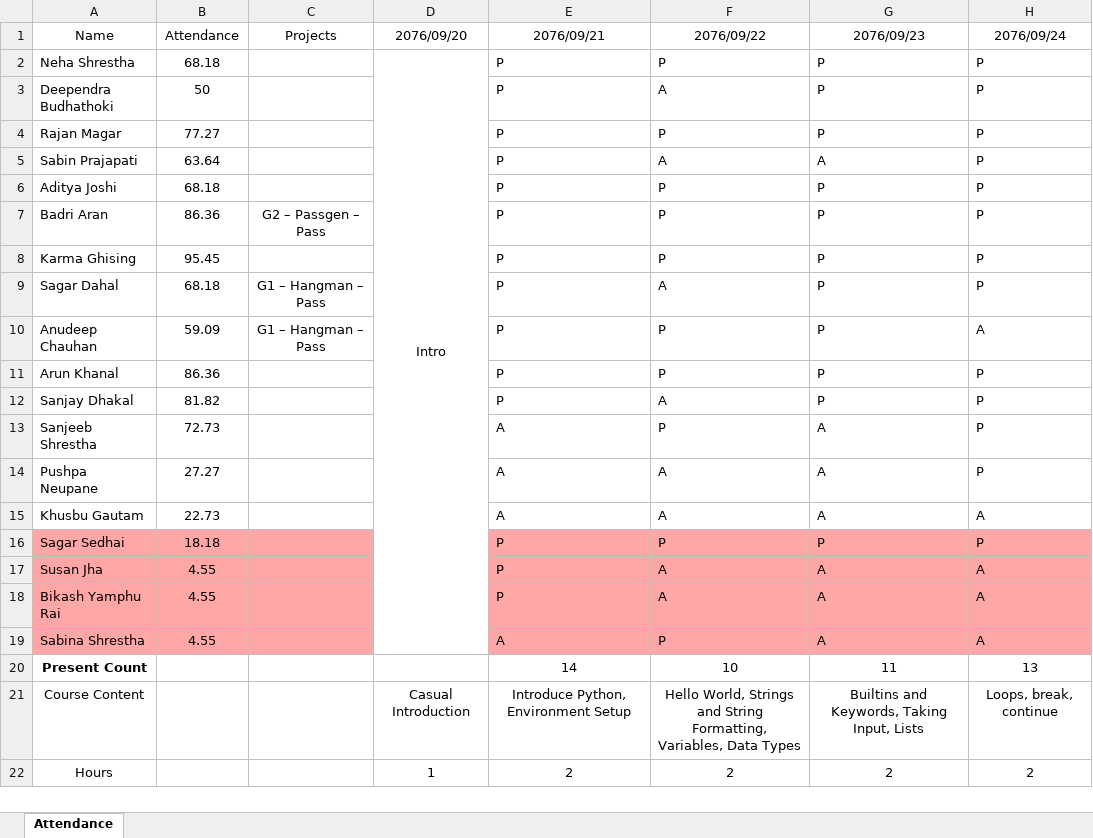
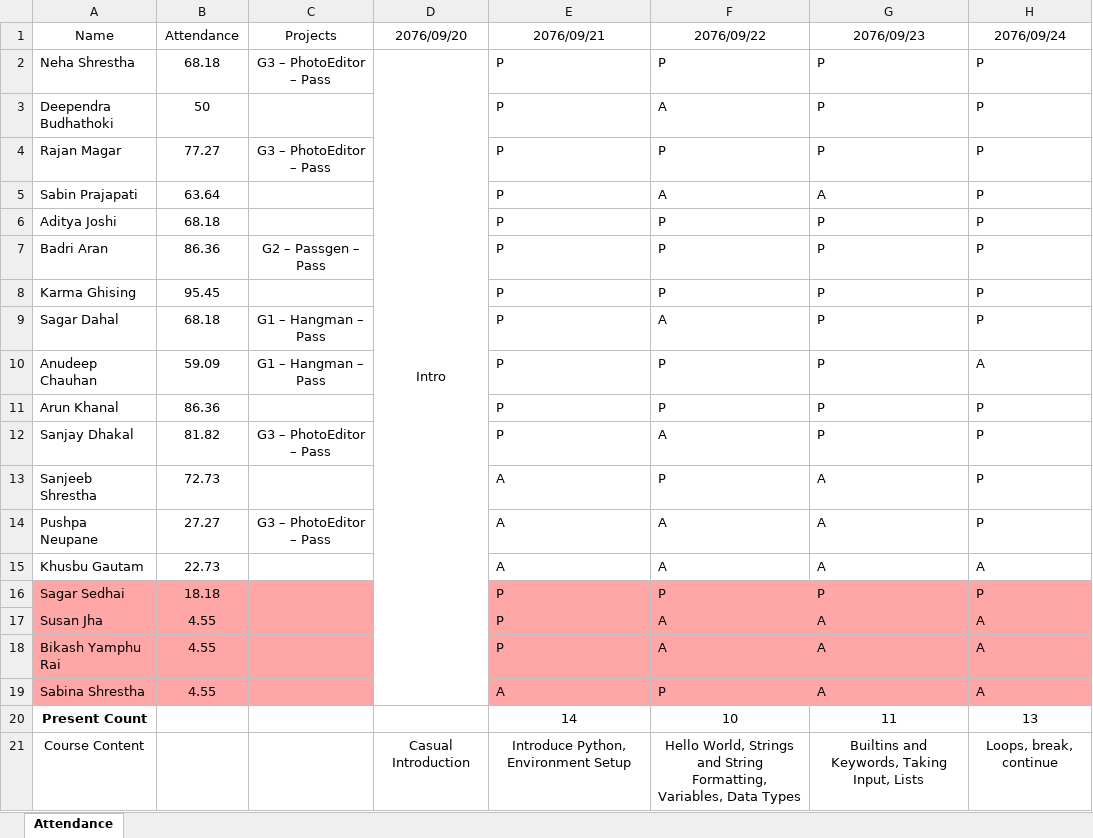
Before and after one commit to leabstrait/python-course, an Excel workbook: basic-python-course-swastik/Swastik-Attendance.xlsx, sheet Attendance, drawn as a sheet; only a part is shown; the shorter side is filled out with more unchanged rows; values as stored, in another font and other column widths than the file's, no borders; the diff names each change by its address in the sheet, - before the commit and + after, or states it on an @@ line.

Commit message:
Add college Attendance

```diff
--- a/basic-python-course-swastik/Swastik-Attendance.xlsx (sheet Attendance)
+++ b/basic-python-course-swastik/Swastik-Attendance.xlsx (sheet Attendance)
-C2: (empty)
+C2: G3 – PhotoEditor – Pass
-C4: (empty)
+C4: G3 – PhotoEditor – Pass
-C12: (empty)
+C12: G3 – PhotoEditor – Pass
-C14: (empty)
+C14: G3 – PhotoEditor – Pass
```
